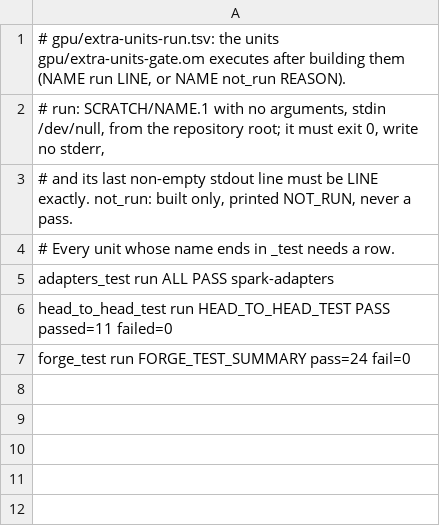
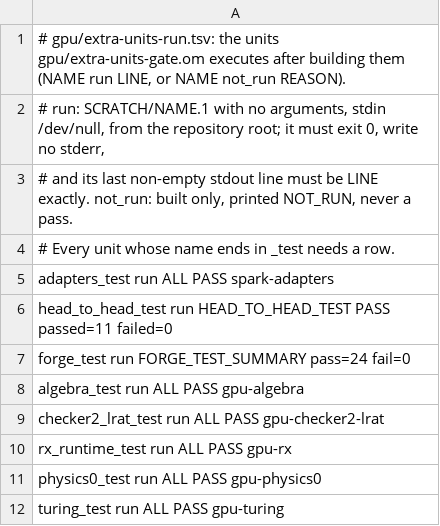
Before and after one commit to drakestapleton/omega-mv, a TSV file: gpu/extra-units-run.tsv, drawn as a sheet.

```diff
--- a/gpu/extra-units-run.tsv
+++ b/gpu/extra-units-run.tsv
@@ -7 +7,6 @@ head_to_head_test run HEAD_TO_HEAD_TEST PASS passed=11 failed=0
 forge_test run FORGE_TEST_SUMMARY pass=24 fail=0
+algebra_test run ALL PASS gpu-algebra
+checker2_lrat_test run ALL PASS gpu-checker2-lrat
+rx_runtime_test run ALL PASS gpu-rx
+physics0_test run ALL PASS gpu-physics0
+turing_test run ALL PASS gpu-turing
```
Also changed, not shown: aienux/units-run.tsv, apps/units-run.tsv, 30 other files.
